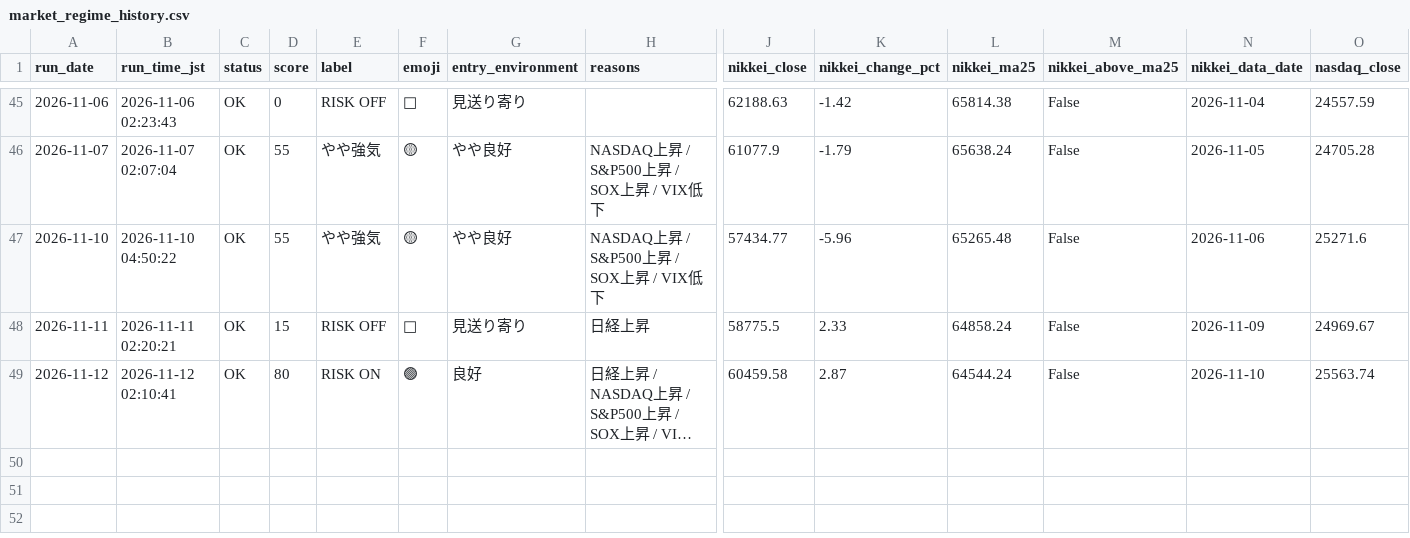
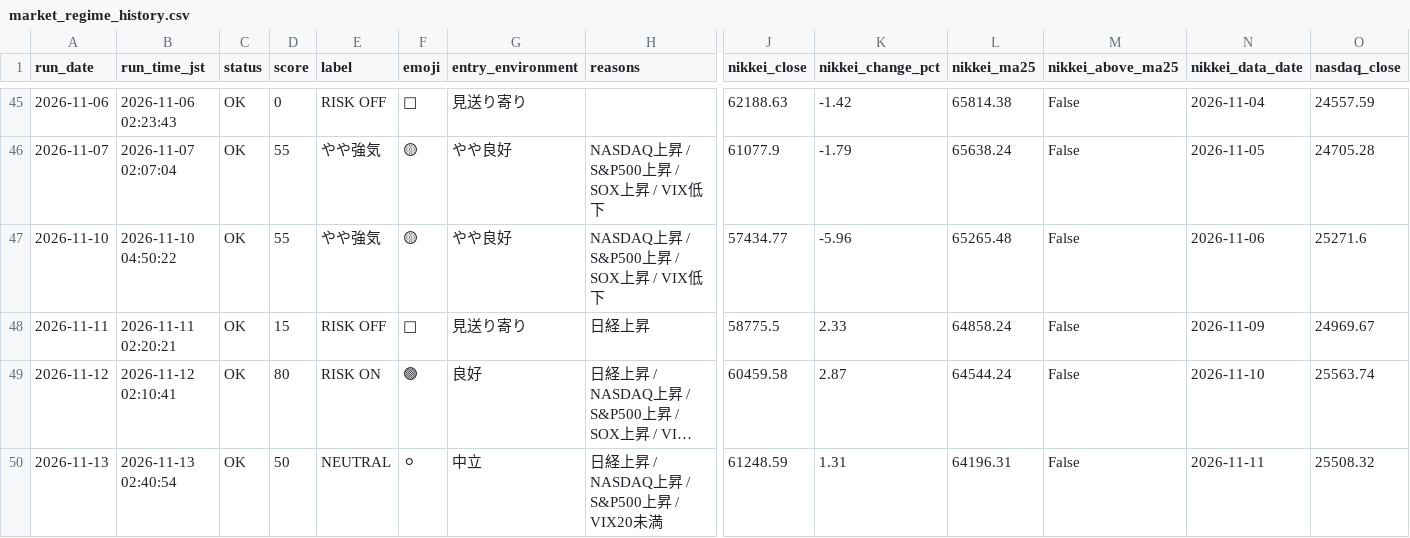
Before and after one commit to rikubell0954-del/stock-monito, a CSV file: results/market_regime_history.csv, drawn as a sheet; only a part is shown, gaps mark what is left out; long unchanged cells end in …; rows hold the shown columns only; the diff names each change by its address in the sheet, - before the commit and + after, or states it on an @@ line.

```diff
--- a/results/market_regime_history.csv
+++ b/results/market_regime_history.csv
+row 50: 2026-11-13 | 2026-11-13 02:40:54 | OK | 50 | NEUTRAL | ⚪ | 中立 | 日経上昇 / NASDAQ上昇 / S&P500上昇 / VIX20未満 | 61248.59 | 1.31 | 64196.31 | False | 2026-11-11 | 25508.32
```
Also changed, not shown: results/ranked_candidates.csv, results/screening_result.csv, 11 other files.
